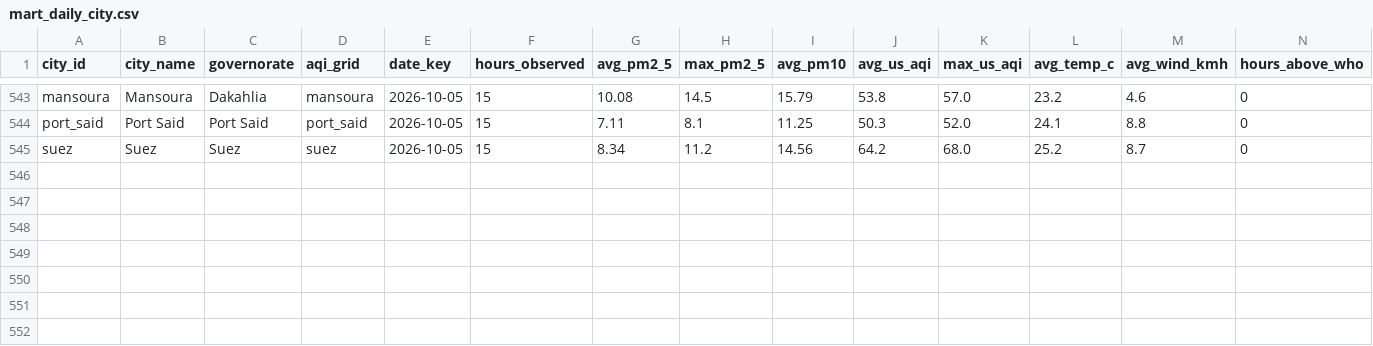
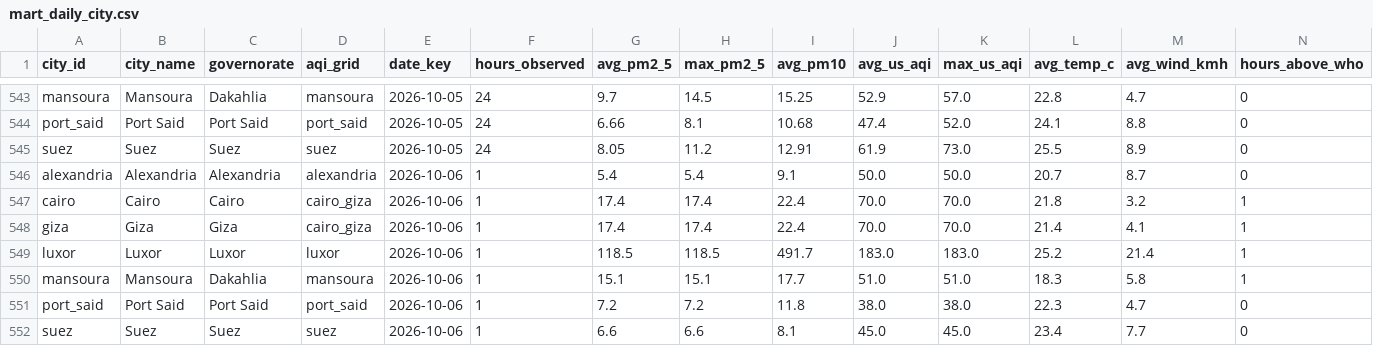
Before and after one commit to mazenelnaghy-code/egypt-air-quality, a CSV file: docs/data/mart_daily_city.csv, drawn as a sheet; only a part is shown, gaps mark what is left out; the diff covers the shown part only; the diff names each change by its address in the sheet, - before the commit and + after, or states it on an @@ line.

```diff
--- a/docs/data/mart_daily_city.csv
+++ b/docs/data/mart_daily_city.csv
-F543:F545 (hours_observed): 15
+F543:F545 (hours_observed): 24
-G543 (avg_pm2_5): 10.08
+G543 (avg_pm2_5): 9.7
-I543 (avg_pm10): 15.79
+I543 (avg_pm10): 15.25
-J543 (avg_us_aqi): 53.8
+J543 (avg_us_aqi): 52.9
-L543 (avg_temp_c): 23.2
+L543 (avg_temp_c): 22.8
-M543 (avg_wind_kmh): 4.6
+M543 (avg_wind_kmh): 4.7
-G544 (avg_pm2_5): 7.11
+G544 (avg_pm2_5): 6.66
-I544 (avg_pm10): 11.25
+I544 (avg_pm10): 10.68
-J544 (avg_us_aqi): 50.3
+J544 (avg_us_aqi): 47.4
-G545 (avg_pm2_5): 8.34
+G545 (avg_pm2_5): 8.05
-I545 (avg_pm10): 14.56
+I545 (avg_pm10): 12.91
-J545 (avg_us_aqi): 64.2
+J545 (avg_us_aqi): 61.9
-K545 (max_us_aqi): 68.0
+K545 (max_us_aqi): 73.0
-L545 (avg_temp_c): 25.2
+L545 (avg_temp_c): 25.5
-M545 (avg_wind_kmh): 8.7
+M545 (avg_wind_kmh): 8.9
+row 546: alexandria | Alexandria | Alexandria | alexandria | 2026-10-06 | 1 | 5.4 | 5.4 | 9.1 | 50.0 | 50.0 | 20.7 | 8.7 | 0
+row 547: cairo | Cairo | Cairo | cairo_giza | 2026-10-06 | 1 | 17.4 | 17.4 | 22.4 | 70.0 | 70.0 | 21.8 | 3.2 | 1
+row 548: giza | Giza | Giza | cairo_giza | 2026-10-06 | 1 | 17.4 | 17.4 | 22.4 | 70.0 | 70.0 | 21.4 | 4.1 | 1
+row 549: luxor | Luxor | Luxor | luxor | 2026-10-06 | 1 | 118.5 | 118.5 | 491.7 | 183.0 | 183.0 | 25.2 | 21.4 | 1
+row 550: mansoura | Mansoura | Dakahlia | mansoura | 2026-10-06 | 1 | 15.1 | 15.1 | 17.7 | 51.0 | 51.0 | 18.3 | 5.8 | 1
+row 551: port_said | Port Said | Port Said | port_said | 2026-10-06 | 1 | 7.2 | 7.2 | 11.8 | 38.0 | 38.0 | 22.3 | 4.7 | 0
+row 552: suez | Suez | Suez | suez | 2026-10-06 | 1 | 6.6 | 6.6 | 8.1 | 45.0 | 45.0 | 23.4 | 7.7 | 0
```
Also changed, not shown: 37 edited cells elsewhere in this file, docs/data/mart_hourly_profile.csv, docs/data/mart_latest_city.csv, 8 other files.
